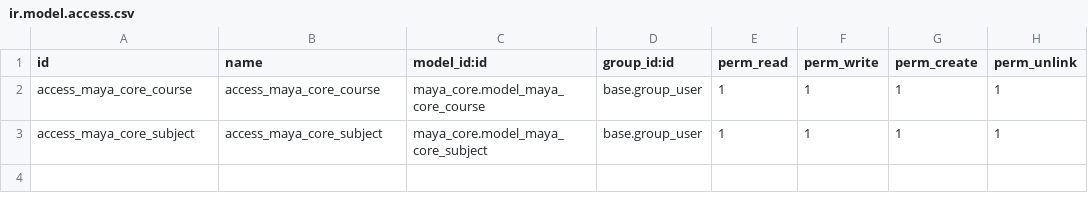
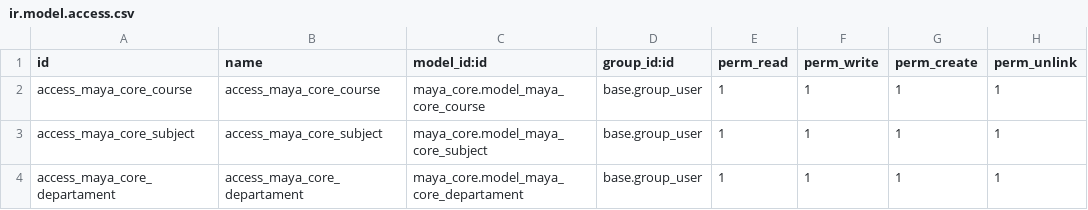
Before and after one commit to CEED-Informatica/maya-core, a CSV file: security/ir.model.access.csv, drawn as a sheet.

Commit message:
feat: modelo Departament

```diff
--- a/security/ir.model.access.csv
+++ b/security/ir.model.access.csv
@@ -3 +3,2 @@ access_maya_core_course,access_maya_core_course,maya_core.model_maya_core_course
 access_maya_core_subject,access_maya_core_subject,maya_core.model_maya_core_subject,base.group_user,1,1,1,1
+access_maya_core_departament,access_maya_core_departament,maya_core.model_maya_core_departament,base.group_user,1,1,1,1
```
Also changed, not shown: 3 other files.
